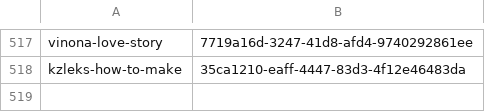
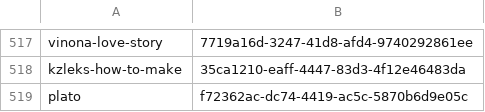
Before and after one commit to fetsorn/garden, a CSV file: csvs/place-item.csv, drawn as a sheet; only a part is shown, gaps mark what is left out.

```diff
--- a/csvs/place-item.csv
+++ b/csvs/place-item.csv
@@ -518 +518,2 @@ vinona-love-story,7719a16d-3247-41d8-afd4-9740292861ee
 kzleks-how-to-make,35ca1210-eaff-4447-83d3-4f12e46483da
+plato,f72362ac-dc74-4419-ac5c-5870b6d9e05c
```
Also changed, not shown: csvs/item-remote.csv, csvs/place-date.csv, 6 other files.
